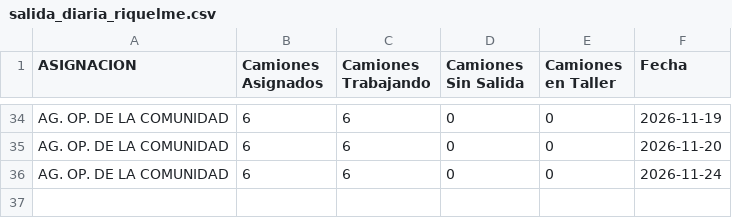
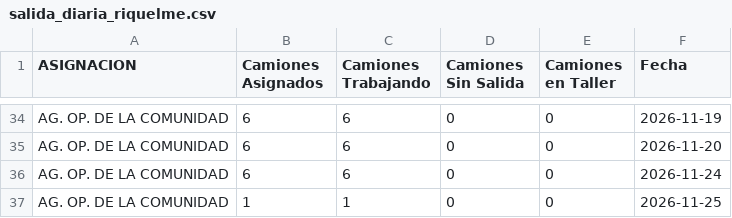
Before and after one commit to gobiernocomunidadia/tablerocomunidad2026, a CSV file: salida_diaria_riquelme.csv, drawn as a sheet; only a part is shown, gaps mark what is left out; the diff names each change by its address in the sheet, - before the commit and + after, or states it on an @@ line.

Commit message:
Actualización automática: CSV Tablero Comunidad

```diff
--- a/salida_diaria_riquelme.csv
+++ b/salida_diaria_riquelme.csv
+row 37: AG. OP. DE LA COMUNIDAD | 1 | 1 | 0 | 0 | 2026-11-25
```
